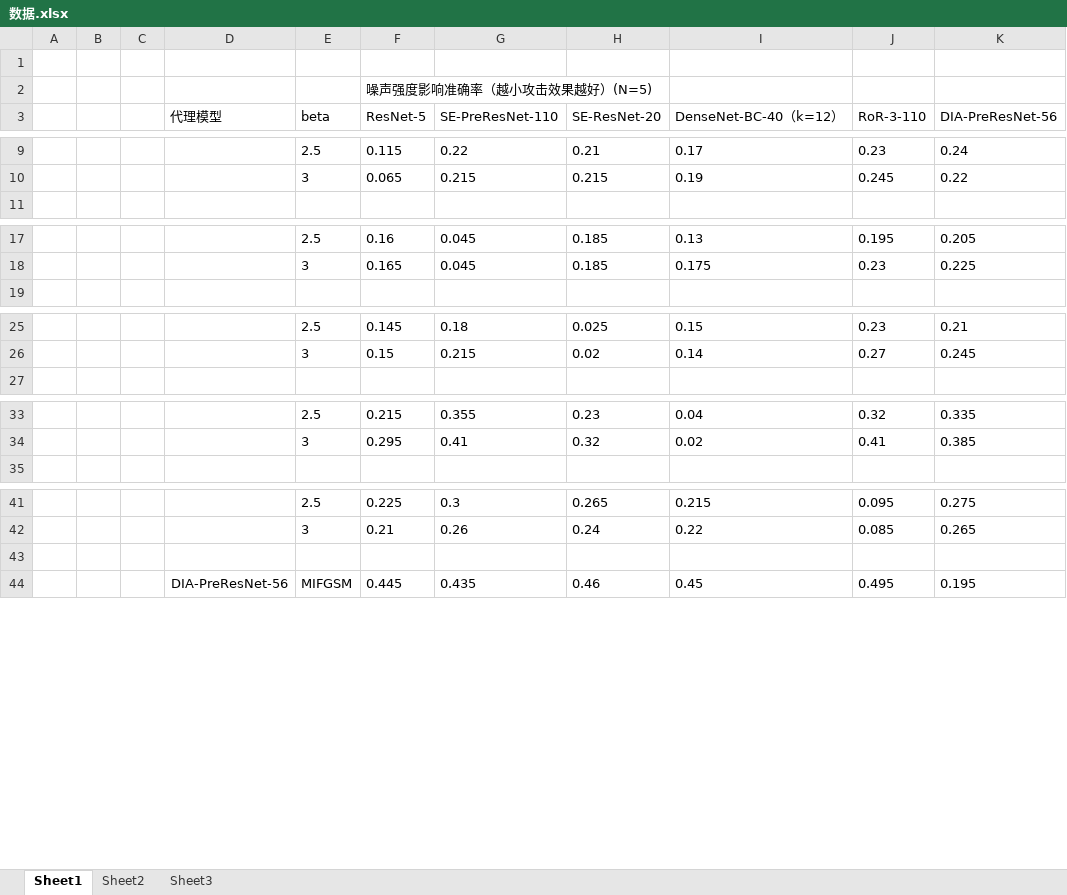
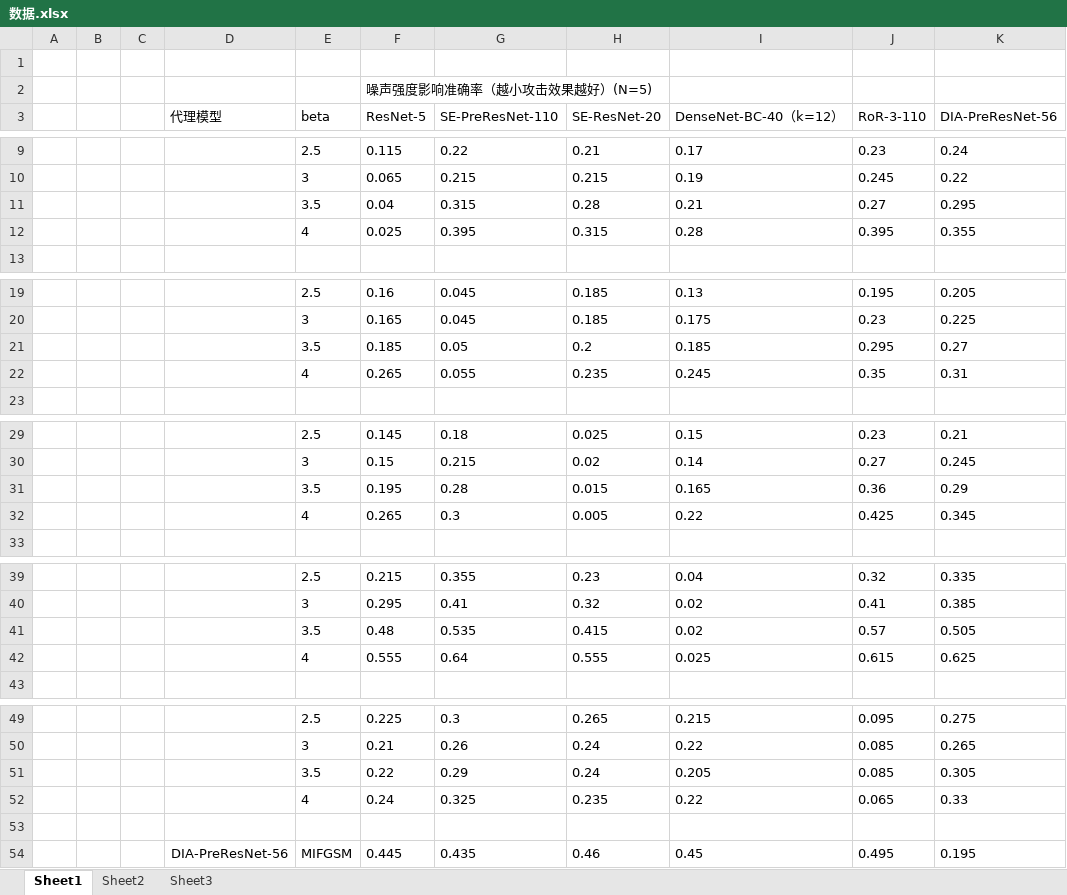
Before and after one commit to iiiiaaa/RNS, an Excel workbook: 数据.xlsx, sheet Sheet1, drawn as a sheet; only a part is shown, gaps mark what is left out; values as stored, in another font and other column widths than the file's, no borders; the diff covers the shown part only; the diff names each change by its address in the sheet, - before the commit and + after, or states it on an @@ line.

Commit message:
beta(3.5,4)

```diff
--- a/数据.xlsx (sheet Sheet1)
+++ b/数据.xlsx (sheet Sheet1)
+row 11:  |  |  |  | 3.5 | 0.04 | 0.315 | 0.28 | 0.21 | 0.27 | 0.295
+row 12:  |  |  |  | 4 | 0.025 | 0.395 | 0.315 | 0.28 | 0.395 | 0.355
+row 21:  |  |  |  | 3.5 | 0.185 | 0.05 | 0.2 | 0.185 | 0.295 | 0.27
+row 22:  |  |  |  | 4 | 0.265 | 0.055 | 0.235 | 0.245 | 0.35 | 0.31
+row 31:  |  |  |  | 3.5 | 0.195 | 0.28 | 0.015 | 0.165 | 0.36 | 0.29
+row 32:  |  |  |  | 4 | 0.265 | 0.3 | 0.005 | 0.22 | 0.425 | 0.345
+row 41:  |  |  |  | 3.5 | 0.48 | 0.535 | 0.415 | 0.02 | 0.57 | 0.505
+row 42:  |  |  |  | 4 | 0.555 | 0.64 | 0.555 | 0.025 | 0.615 | 0.625
+row 51:  |  |  |  | 3.5 | 0.22 | 0.29 | 0.24 | 0.205 | 0.085 | 0.305
+row 52:  |  |  |  | 4 | 0.24 | 0.325 | 0.235 | 0.22 | 0.065 | 0.33
```
Also changed, not shown: 14 added rows elsewhere in this sheet, 1 other file.
